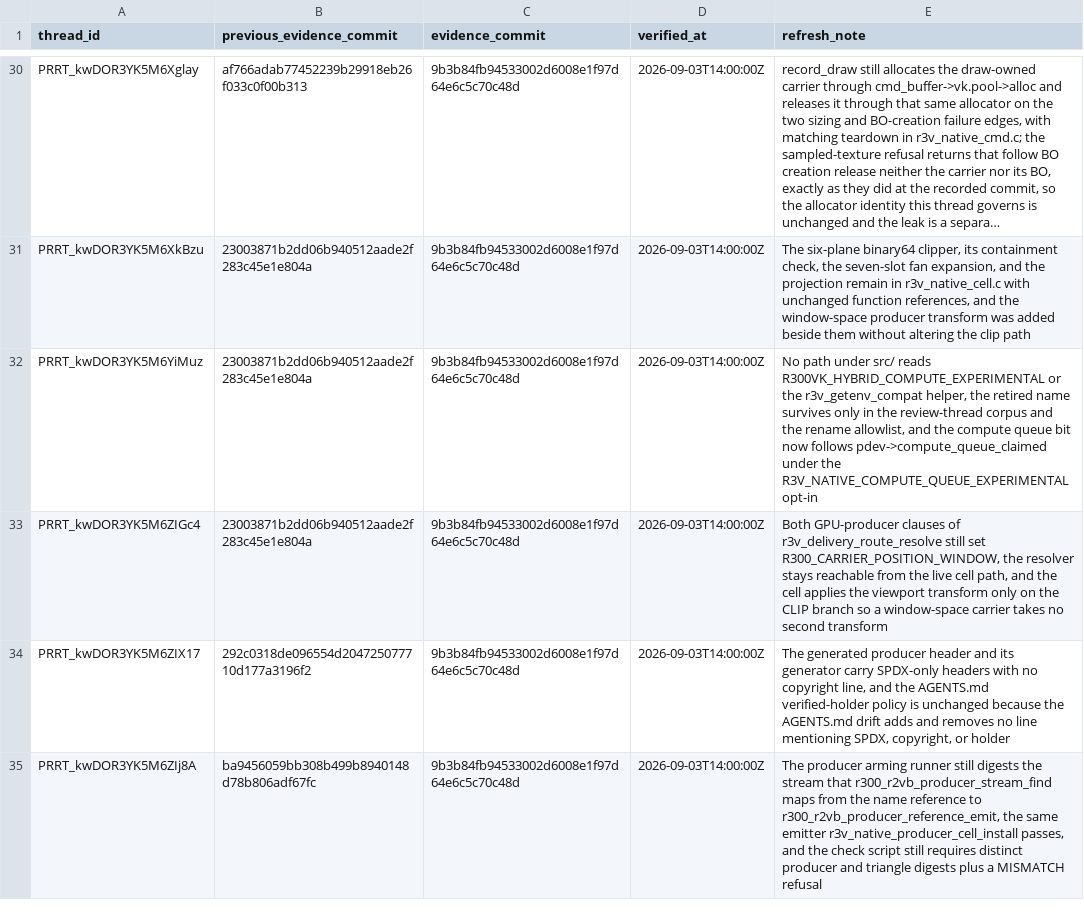
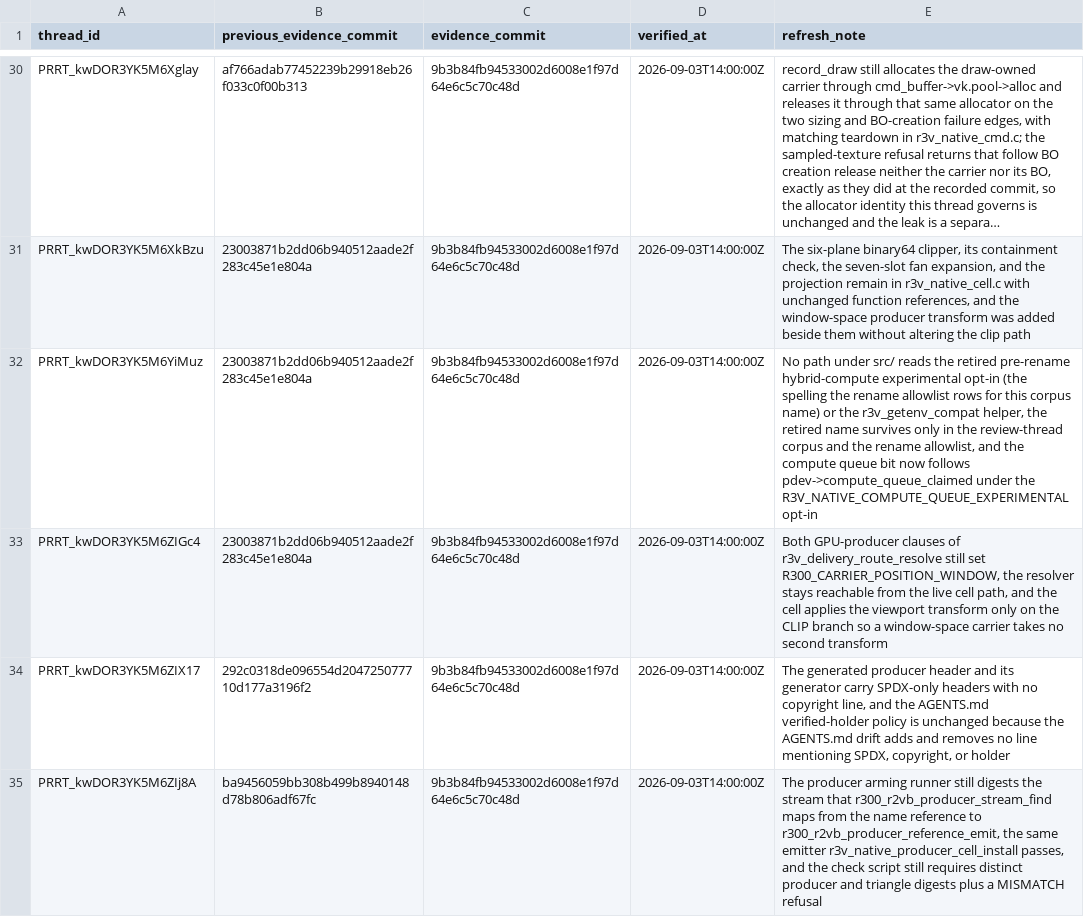
Before and after one commit to Oichkatzelesfrettschen/mesa-26-gororoba, a TSV file: build-infra/docs/review-thread-classifications/merged-thread-frontier-after-WhUFS/evidence-refresh-ledger.tsv, drawn as a sheet; only a part is shown, gaps mark what is left out; long unchanged cells end in …; the diff names each change by its address in the sheet, - before the commit and + after, or states it on an @@ line.

```diff
--- a/build-infra/docs/review-thread-classifications/merged-thread-frontier-after-WhUFS/evidence-refresh-ledger.tsv
+++ b/build-infra/docs/review-thread-classifications/merged-thread-frontier-after-WhUFS/evidence-refresh-ledger.tsv
-E32 (refresh_note): …src/ reads R300VK_HYBRID_COMPUTE_EXPERIMENTAL or the…
+E32 (refresh_note): …src/ reads the retired pre-rename hybrid-compute experimental opt-in (the spelling the rename allowlist rows for this corpus name) or the…
```
